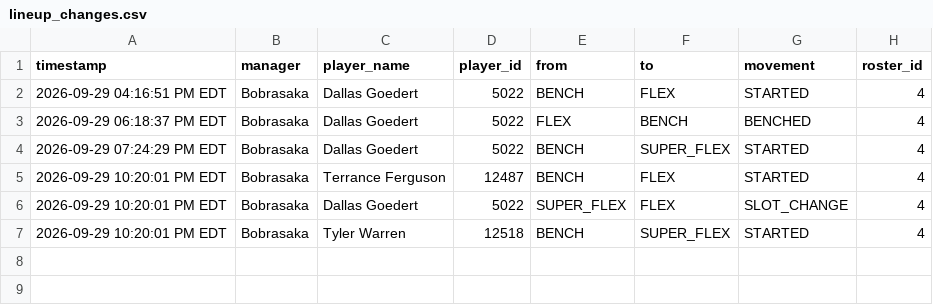
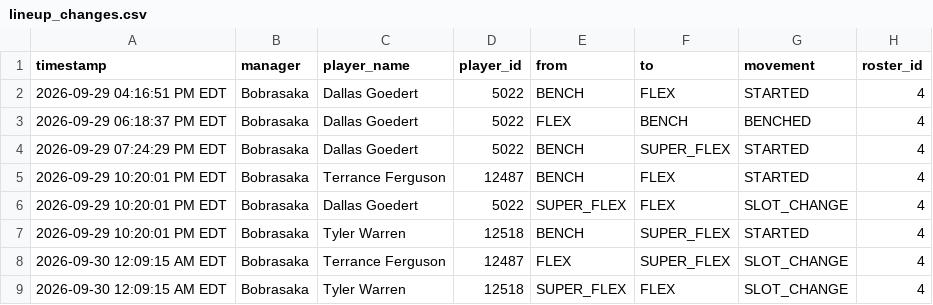
Before and after one commit to FatSquirrel57/sleeper-lineup-tracker, a CSV file: lineup_changes.csv, drawn as a sheet; the diff names each change by its address in the sheet, - before the commit and + after, or states it on an @@ line.

```diff
--- a/lineup_changes.csv
+++ b/lineup_changes.csv
+row 8: 2026-09-30 12:09:15 AM EDT | Bobrasaka | Terrance Ferguson | 12487 | FLEX | SUPER_FLEX | SLOT_CHANGE | 4
+row 9: 2026-09-30 12:09:15 AM EDT | Bobrasaka | Tyler Warren | 12518 | SUPER_FLEX | FLEX | SLOT_CHANGE | 4
```
Also changed, not shown: 1 other file.
